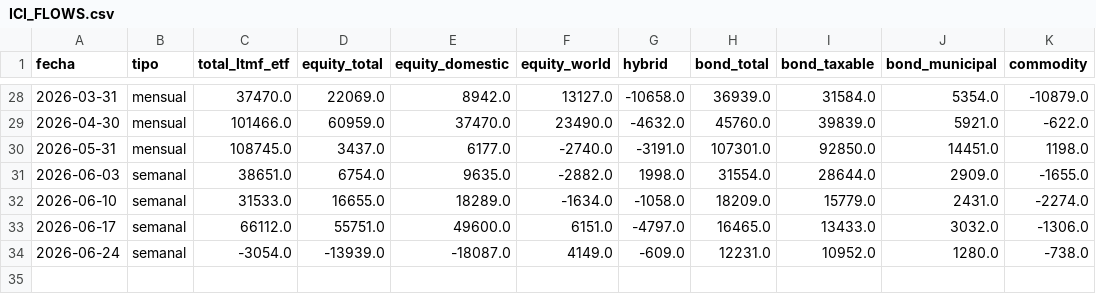
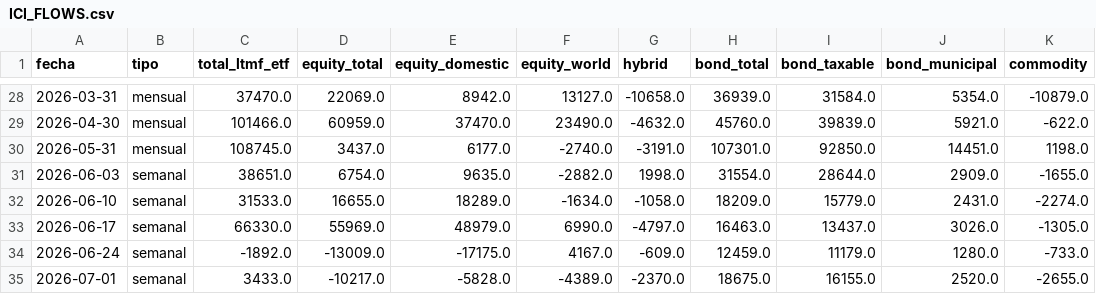
Before and after one commit to ManULoreN14/nq-proxy, a CSV file: DATOS_CSV/ICI_FLOWS.csv, drawn as a sheet; only a part is shown, gaps mark what is left out.

```diff
--- a/DATOS_CSV/ICI_FLOWS.csv
+++ b/DATOS_CSV/ICI_FLOWS.csv
@@ -32,3 +32,4 @@ fecha,tipo,total_ltmf_etf,equity_total,equity_domestic,equity_world,hybrid,bond_
 2026-06-10,semanal,31533.0,16655.0,18289.0,-1634.0,-1058.0,18209.0,15779.0,2431.0,-2274.0
-2026-06-17,semanal,66112.0,55751.0,49600.0,6151.0,-4797.0,16465.0,13433.0,3032.0,-1306.0
-2026-06-24,semanal,-3054.0,-13939.0,-18087.0,4149.0,-609.0,12231.0,10952.0,1280.0,-738.0
+2026-06-17,semanal,66330.0,55969.0,48979.0,6990.0,-4797.0,16463.0,13437.0,3026.0,-1305.0
+2026-06-24,semanal,-1892.0,-13009.0,-17175.0,4167.0,-609.0,12459.0,11179.0,1280.0,-733.0
+2026-07-01,semanal,3433.0,-10217.0,-5828.0,-4389.0,-2370.0,18675.0,16155.0,2520.0,-2655.0
```
Also changed, not shown: DATOS_CSV/PCR_RATIOS_HISTORICO.csv, DATOS_CSV/SKEW_History.csv, 8 other files.
